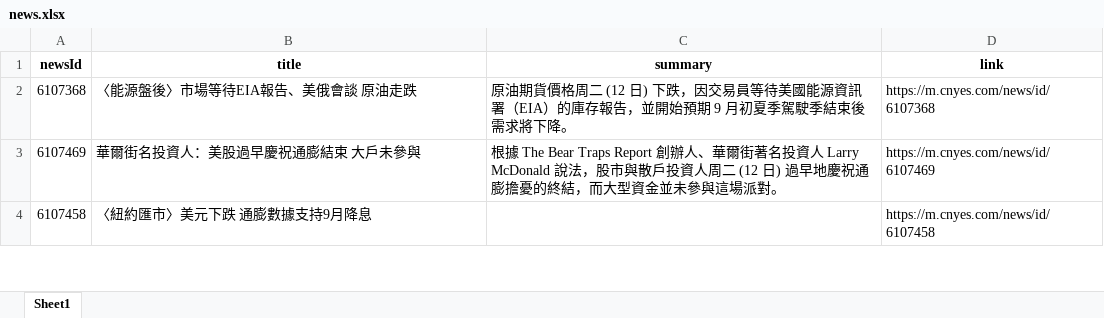
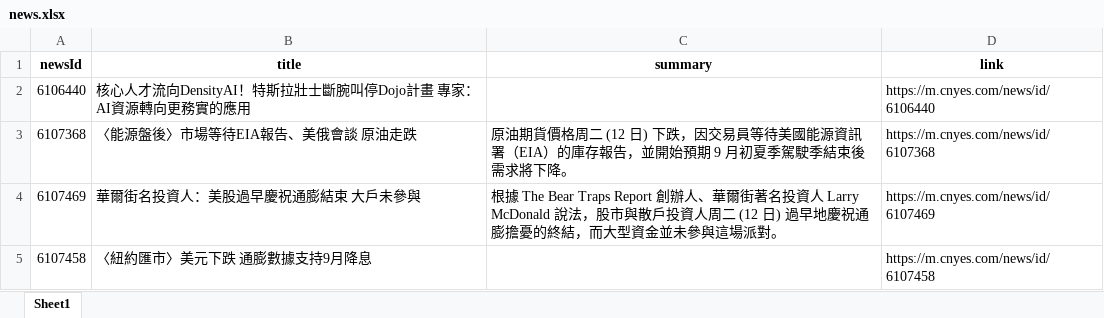
Before and after one commit to Joy0130/Github_Actions, an Excel workbook: news.xlsx, sheet Sheet1, drawn as a sheet; only a part is shown; values as stored, in another font and other column widths than the file's, no borders; the diff names each change by its address in the sheet, - before the commit and + after, or states it on an @@ line.

Commit message:
Update news data

```diff
--- a/news.xlsx (sheet Sheet1)
+++ b/news.xlsx (sheet Sheet1)
+row 2: 6106440 | 核心人才流向DensityAI！特斯拉壯士斷腕叫停Dojo計畫 專家：AI資源轉向更務實的應用 |  | https://m.cnyes.com/news/id/6106440
```
Also changed, not shown: 1 other file.
